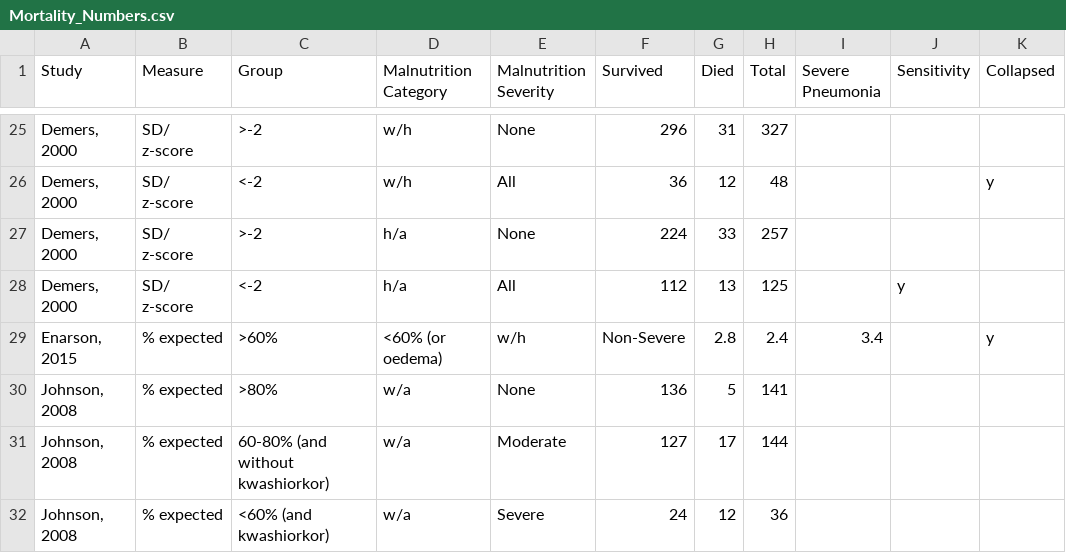
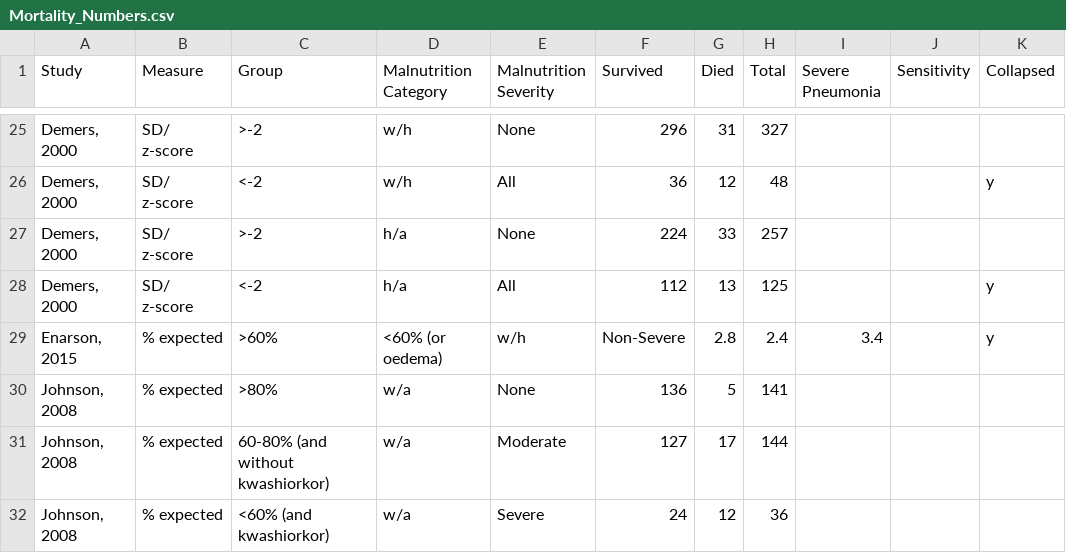
Before and after one commit to dmcalli2/malnutrition, a CSV file: Data/Mortality_Numbers.csv, drawn as a sheet; only a part is shown, gaps mark what is left out; the diff names each change by its address in the sheet, - before the commit and + after, or states it on an @@ line.

Commit message:
Update Mortality_Numbers.csv

```diff
--- a/Data/Mortality_Numbers.csv
+++ b/Data/Mortality_Numbers.csv
-J28 (Sensitivity): y
+J28 (Sensitivity): (empty)
-K28 (Collapsed): (empty)
+K28 (Collapsed): y
```
